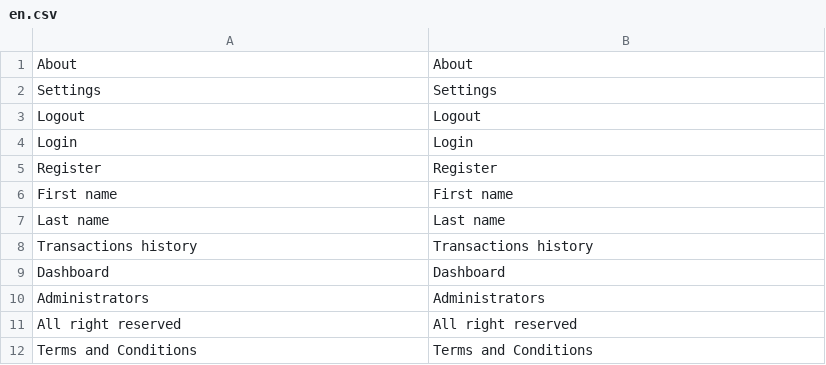
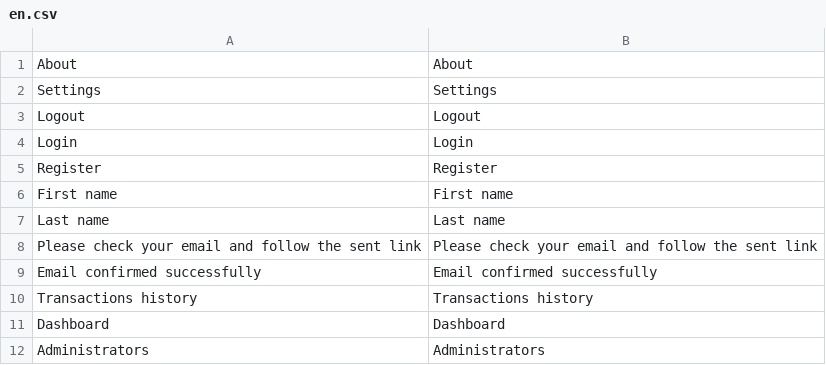
Before and after one commit to aliimran84/cryptaur-web-server, a CSV file: core/engine/translations/en.csv, drawn as a sheet; only a part is shown; the shorter side is filled out with more unchanged rows; the diff names each change by its address in the sheet, - before the commit and + after, or states it on an @@ line.

```diff
--- a/core/engine/translations/en.csv
+++ b/core/engine/translations/en.csv
+row 8: Please check your email and follow the sent link | Please check your email and follow the sent link
+row 9: Email confirmed successfully | Email confirmed successfully
```
Also changed, not shown: core/engine/translations/ru.csv, 3 other files.
